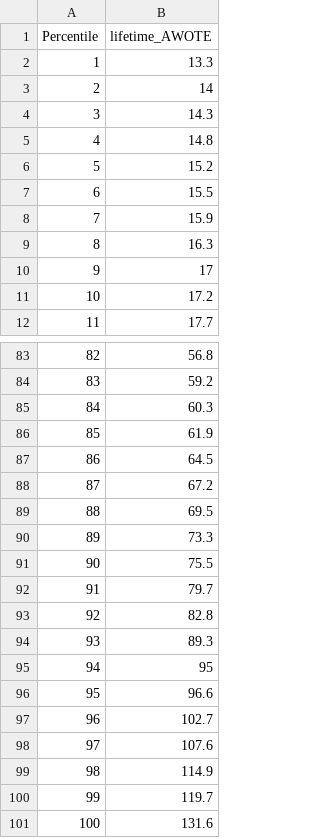
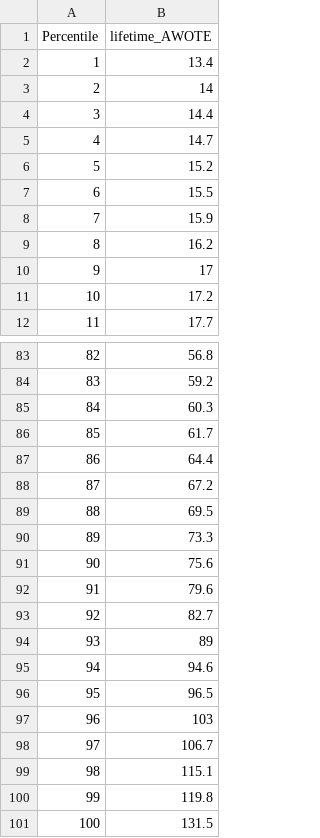
Before and after one commit to HughParsonage/CRIMpp, a CSV file: inst/extdata/lifetime_income_pachinko-Age30.csv, drawn as a sheet; only a part is shown, gaps mark what is left out; the diff covers the shown part only.

```diff
--- a/inst/extdata/lifetime_income_pachinko-Age30.csv
+++ b/inst/extdata/lifetime_income_pachinko-Age30.csv
@@ -1,6 +1,6 @@
 Percentile,lifetime_AWOTE
-1,13.3
+1,13.4
 2,14
-3,14.3
-4,14.8
+3,14.4
+4,14.7
 5,15.2
@@ -8,3 +8,3 @@ Percentile,lifetime_AWOTE
 7,15.9
-8,16.3
+8,16.2
 9,17
@@ -85,4 +85,4 @@ Percentile,lifetime_AWOTE
 84,60.3
-85,61.9
-86,64.5
+85,61.7
+86,64.4
 87,67.2
@@ -90,12 +90,12 @@ Percentile,lifetime_AWOTE
 89,73.3
-90,75.5
-91,79.7
-92,82.8
-93,89.3
-94,95
-95,96.6
-96,102.7
-97,107.6
-98,114.9
-99,119.7
-100,131.6
+90,75.6
+91,79.6
+92,82.7
+93,89
+94,94.6
+95,96.5
+96,103
+97,106.7
+98,115.1
+99,119.8
+100,131.5
```
Also changed, not shown: 35 edited cells elsewhere in this file, 3 other files.
